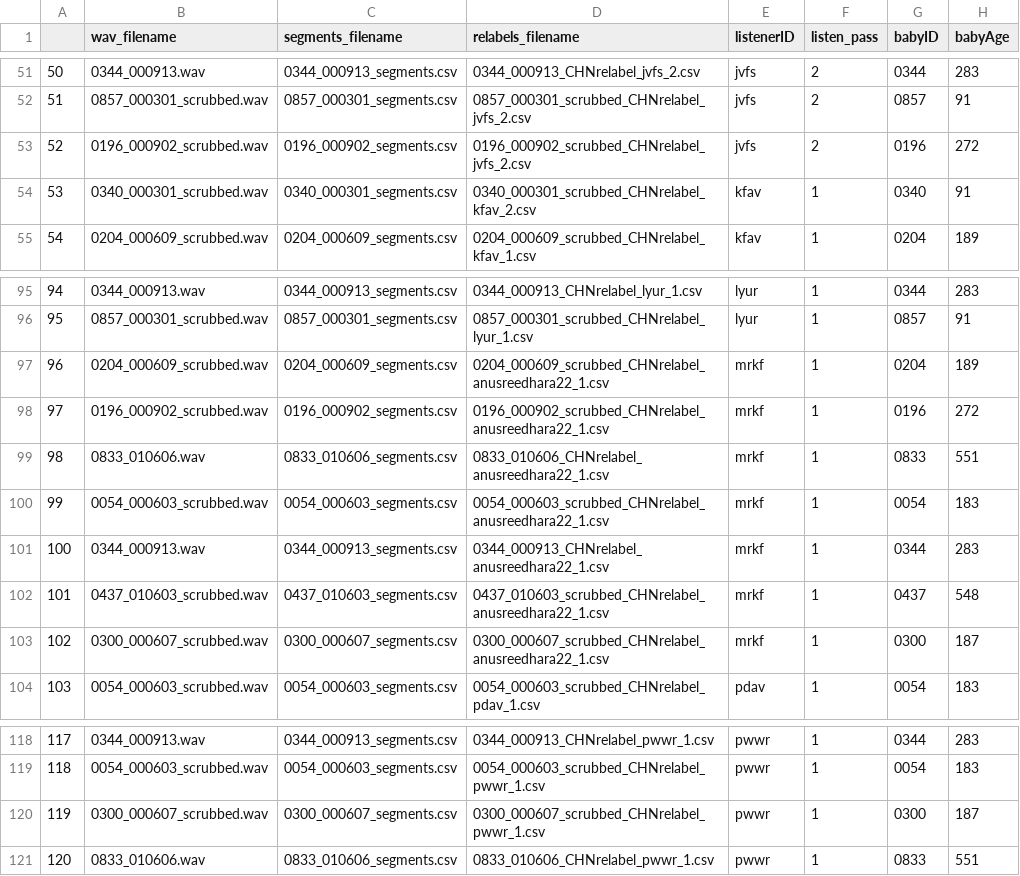
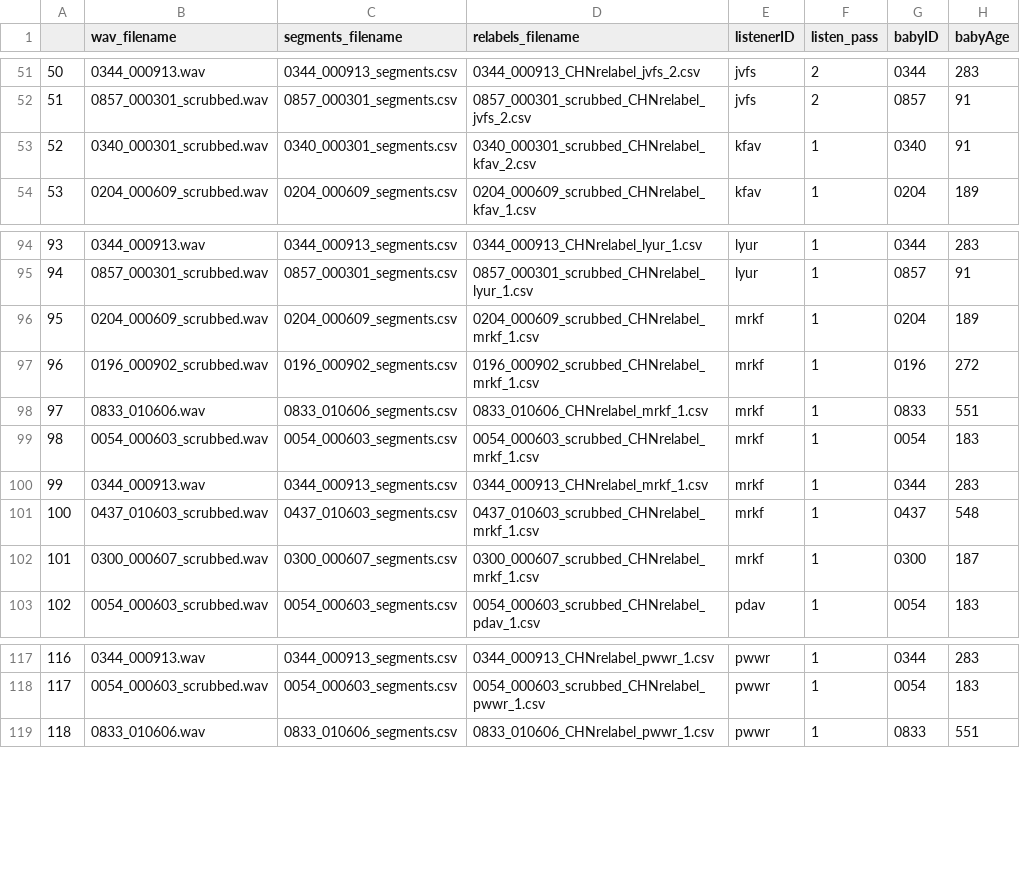
Before and after one commit to AnneSWarlaumont/IVFCR-UMAP, a CSV file: cleaning_metadata/completed_relabel_file_info.csv, drawn as a sheet; only a part is shown, gaps mark what is left out; removed rows and columns are numbered as before the commit, all else as after; the diff names each change by its address in the sheet, - before the commit and + after, or states it on an @@ line.

```diff
--- a/cleaning_metadata/completed_relabel_file_info.csv
+++ b/cleaning_metadata/completed_relabel_file_info.csv
-row 53: 52 | 0196_000902_scrubbed.wav | 0196_000902_segments.csv | 0196_000902_scrubbed_CHNrelabel_jvfs_2.csv | jvfs | 2 | 0196 | 272
@@ column A renumbered from row 53 down @@
-D96 (relabels_filename): 0204_000609_scrubbed_CHNrelabel_anusreedhara22_1.csv
+D96 (relabels_filename): 0204_000609_scrubbed_CHNrelabel_mrkf_1.csv
-D97 (relabels_filename): 0196_000902_scrubbed_CHNrelabel_anusreedhara22_1.csv
+D97 (relabels_filename): 0196_000902_scrubbed_CHNrelabel_mrkf_1.csv
-D98 (relabels_filename): 0833_010606_CHNrelabel_anusreedhara22_1.csv
+D98 (relabels_filename): 0833_010606_CHNrelabel_mrkf_1.csv
-D99 (relabels_filename): 0054_000603_scrubbed_CHNrelabel_anusreedhara22_1.csv
+D99 (relabels_filename): 0054_000603_scrubbed_CHNrelabel_mrkf_1.csv
-D100 (relabels_filename): 0344_000913_CHNrelabel_anusreedhara22_1.csv
+D100 (relabels_filename): 0344_000913_CHNrelabel_mrkf_1.csv
-D101 (relabels_filename): 0437_010603_scrubbed_CHNrelabel_anusreedhara22_1.csv
+D101 (relabels_filename): 0437_010603_scrubbed_CHNrelabel_mrkf_1.csv
-D102 (relabels_filename): 0300_000607_scrubbed_CHNrelabel_anusreedhara22_1.csv
+D102 (relabels_filename): 0300_000607_scrubbed_CHNrelabel_mrkf_1.csv
-row 120: 119 | 0300_000607_scrubbed.wav | 0300_000607_segments.csv | 0300_000607_scrubbed_CHNrelabel_pwwr_1.csv | pwwr | 1 | 0300 | 187
```
Also changed, not shown: cleaning_metadata/listeners_cleaning_data.csv, cleaning_metadata/recordings_cleaning_data.csv, 10 other files.
